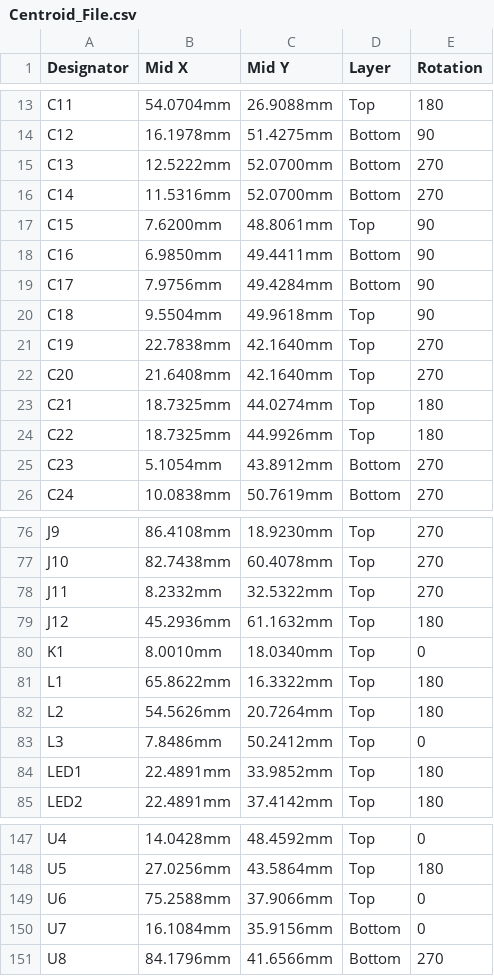
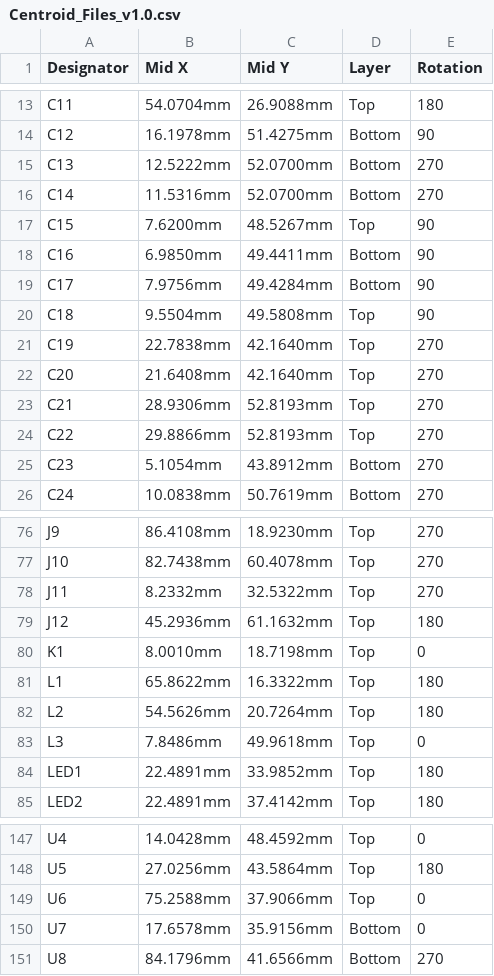
Before and after one commit to eSpark-Backup/chrisbyrd-lightsptdevice, a CSV file: Design Files/LightSPT-Device-v1.0/Pick n Place/Centroid_Files_v1.0.csv (was Design Files/LightSPT-Device-v1.0/Pick n Place/Centroid_File.csv), drawn as a sheet; only a part is shown, gaps mark what is left out.

```diff
--- a/Design Files/LightSPT-Device-v1.0/Pick n Place/Centroid_File.csv
+++ b/Design Files/LightSPT-Device-v1.0/Pick n Place/Centroid_Files_v1.0.csv
@@ -16,10 +16,10 @@ C13,12.5222mm,52.0700mm,Bottom,270
 C14,11.5316mm,52.0700mm,Bottom,270
-C15,7.6200mm,48.8061mm,Top,90
+C15,7.6200mm,48.5267mm,Top,90
 C16,6.9850mm,49.4411mm,Bottom,90
 C17,7.9756mm,49.4284mm,Bottom,90
-C18,9.5504mm,49.9618mm,Top,90
+C18,9.5504mm,49.5808mm,Top,90
 C19,22.7838mm,42.1640mm,Top,270
 C20,21.6408mm,42.1640mm,Top,270
-C21,18.7325mm,44.0274mm,Top,180
-C22,18.7325mm,44.9926mm,Top,180
+C21,28.9306mm,52.8193mm,Top,270
+C22,29.8866mm,52.8193mm,Top,270
 C23,5.1054mm,43.8912mm,Bottom,270
@@ -79,6 +79,6 @@ J11,8.2332mm,32.5322mm,Top,270
 J12,45.2936mm,61.1632mm,Top,180
-K1,8.0010mm,18.0340mm,Top,0
+K1,8.0010mm,18.7198mm,Top,0
 L1,65.8622mm,16.3322mm,Top,180
 L2,54.5626mm,20.7264mm,Top,180
-L3,7.8486mm,50.2412mm,Top,0
+L3,7.8486mm,49.9618mm,Top,0
 LED1,22.4891mm,33.9852mm,Top,180
@@ -149,3 +149,3 @@ U5,27.0256mm,43.5864mm,Top,180
 U6,75.2588mm,37.9066mm,Top,0
-U7,16.1084mm,35.9156mm,Bottom,0
+U7,17.6578mm,35.9156mm,Bottom,0
 U8,84.1796mm,41.6566mm,Bottom,270
```
Also changed, not shown: Design Files/LightSPT-Device-v1.0/Pick n Place/Pick Place for Light_SPT_Device_v1.0.csv, 47 other files.
